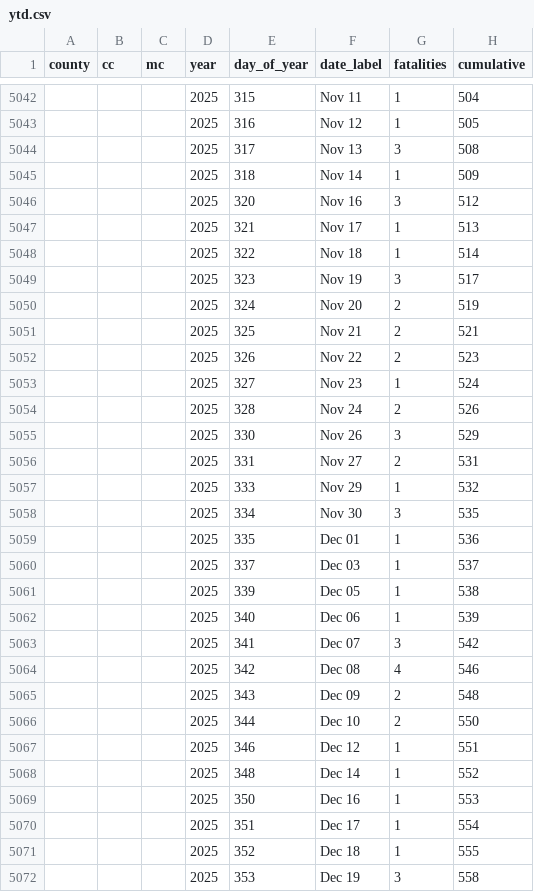
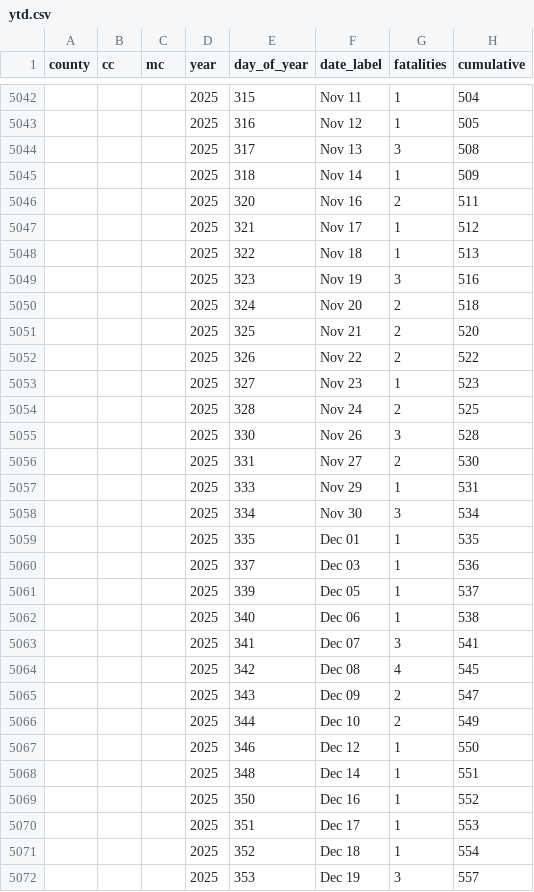
Before and after one commit to hudcostreets/nj-crashes, a CSV file: www/public/njsp/ytd.csv, drawn as a sheet; only a part is shown, gaps mark what is left out; the diff covers the shown part only.

Commit message:
Update www data CSVs

```diff
--- a/www/public/njsp/ytd.csv
+++ b/www/public/njsp/ytd.csv
@@ -5045,28 +5045,28 @@ county,cc,mc,year,day_of_year,date_label,fatalities,cumulative
 ,,,2025,318,Nov 14,1,509
-,,,2025,320,Nov 16,3,512
-,,,2025,321,Nov 17,1,513
-,,,2025,322,Nov 18,1,514
-,,,2025,323,Nov 19,3,517
-,,,2025,324,Nov 20,2,519
-,,,2025,325,Nov 21,2,521
-,,,2025,326,Nov 22,2,523
-,,,2025,327,Nov 23,1,524
-,,,2025,328,Nov 24,2,526
-,,,2025,330,Nov 26,3,529
-,,,2025,331,Nov 27,2,531
-,,,2025,333,Nov 29,1,532
-,,,2025,334,Nov 30,3,535
-,,,2025,335,Dec 01,1,536
-,,,2025,337,Dec 03,1,537
-,,,2025,339,Dec 05,1,538
-,,,2025,340,Dec 06,1,539
-,,,2025,341,Dec 07,3,542
-,,,2025,342,Dec 08,4,546
-,,,2025,343,Dec 09,2,548
-,,,2025,344,Dec 10,2,550
-,,,2025,346,Dec 12,1,551
-,,,2025,348,Dec 14,1,552
-,,,2025,350,Dec 16,1,553
-,,,2025,351,Dec 17,1,554
-,,,2025,352,Dec 18,1,555
-,,,2025,353,Dec 19,3,558
+,,,2025,320,Nov 16,2,511
+,,,2025,321,Nov 17,1,512
+,,,2025,322,Nov 18,1,513
+,,,2025,323,Nov 19,3,516
+,,,2025,324,Nov 20,2,518
+,,,2025,325,Nov 21,2,520
+,,,2025,326,Nov 22,2,522
+,,,2025,327,Nov 23,1,523
+,,,2025,328,Nov 24,2,525
+,,,2025,330,Nov 26,3,528
+,,,2025,331,Nov 27,2,530
+,,,2025,333,Nov 29,1,531
+,,,2025,334,Nov 30,3,534
+,,,2025,335,Dec 01,1,535
+,,,2025,337,Dec 03,1,536
+,,,2025,339,Dec 05,1,537
+,,,2025,340,Dec 06,1,538
+,,,2025,341,Dec 07,3,541
+,,,2025,342,Dec 08,4,545
+,,,2025,343,Dec 09,2,547
+,,,2025,344,Dec 10,2,549
+,,,2025,346,Dec 12,1,550
+,,,2025,348,Dec 14,1,551
+,,,2025,350,Dec 16,1,552
+,,,2025,351,Dec 17,1,553
+,,,2025,352,Dec 18,1,554
+,,,2025,353,Dec 19,3,557
```
Also changed, not shown: 3 added rows, 2 removed rows and 12 edited cells elsewhere in this file, www/public/njsp/month-year.csv, www/public/njsp/monthly.csv, 1 other file.
